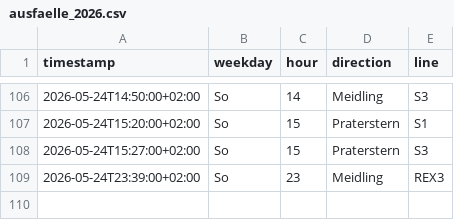
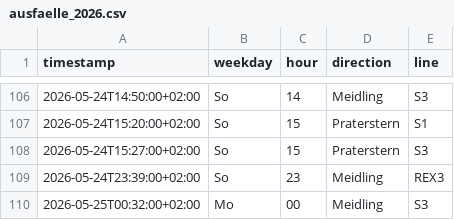
Before and after one commit to Origamihase/wien-oepnv, a CSV file: data/stats/ausfaelle_2026.csv, drawn as a sheet; only a part is shown, gaps mark what is left out.

```diff
--- a/data/stats/ausfaelle_2026.csv
+++ b/data/stats/ausfaelle_2026.csv
@@ -109 +109,2 @@ timestamp,weekday,hour,direction,line
 2026-05-24T23:39:00+02:00,So,23,Meidling,REX3
+2026-05-25T00:32:00+02:00,Mo,00,Meidling,S3
```
Also changed, not shown: data/stats/stammstrecke_2026.csv, 7 other files.
